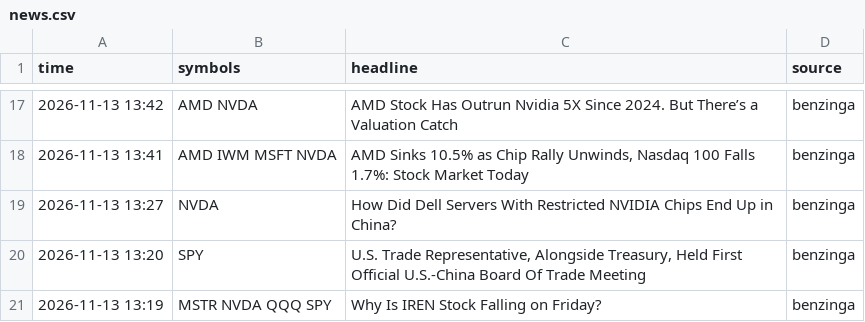
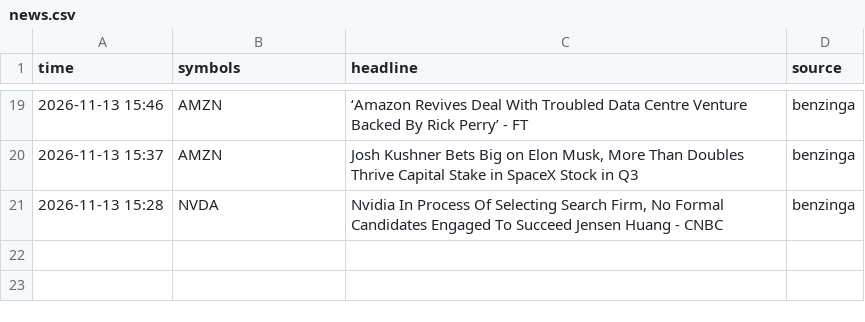
Before and after one commit to jones-benjam/alpaca-options-bot, a CSV file: memory/news.csv, drawn as a sheet; only a part is shown, gaps mark what is left out; the diff covers the shown part only.

```diff
--- a/memory/news.csv
+++ b/memory/news.csv
@@ -17,5 +19,3 @@ time,symbols,headline,source
-2026-11-13 13:42,AMD NVDA,AMD Stock Has Outrun Nvidia 5X Since 2024. But There’s a Valuation Catch,benzinga
-2026-11-13 13:41,AMD IWM MSFT NVDA,"AMD Sinks 10.5% as Chip Rally Unwinds, Nasdaq 100 Falls 1.7%: Stock Market Today",benzinga
-2026-11-13 13:27,NVDA,How Did Dell Servers With Restricted NVIDIA Chips End Up in China?,benzinga
-2026-11-13 13:20,SPY,"U.S. Trade Representative, Alongside Treasury, Held First Official U.S.-China Board Of Trade Meeting",benzinga
-2026-11-13 13:19,MSTR NVDA QQQ SPY,Why Is IREN Stock Falling on Friday?,benzinga
+2026-11-13 15:46,AMZN,‘Amazon Revives Deal With Troubled Data Centre Venture Backed By Rick Perry’ - FT,benzinga
+2026-11-13 15:37,AMZN,"Josh Kushner Bets Big on Elon Musk, More Than Doubles Thrive Capital Stake in SpaceX Stock in Q3",benzinga
+2026-11-13 15:28,NVDA,"Nvidia In Process Of Selecting Search Firm, No Formal Candidates Engaged To Succeed Jensen Huang - CNBC",benzinga
```
Also changed, not shown: 11 added rows, 9 removed rows and 12 edited cells elsewhere in this file, memory/market.csv, 3 other files.
